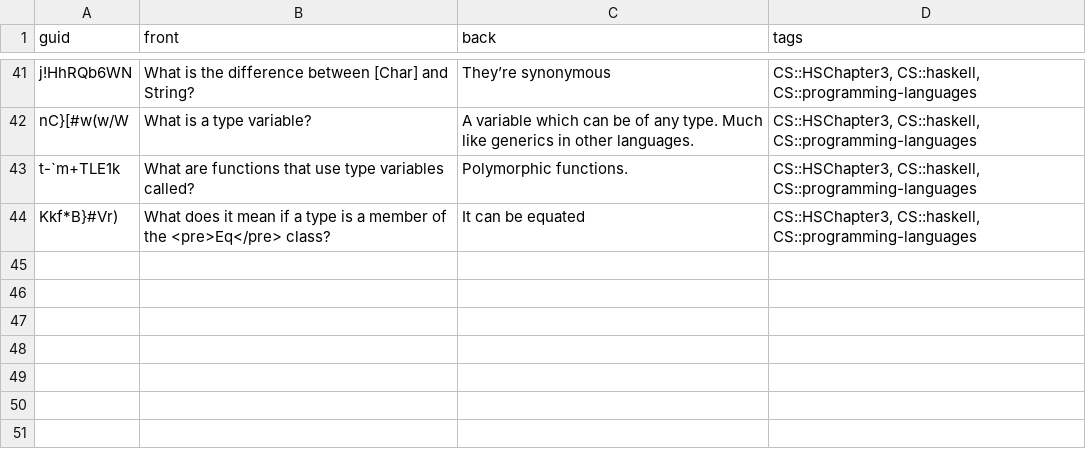
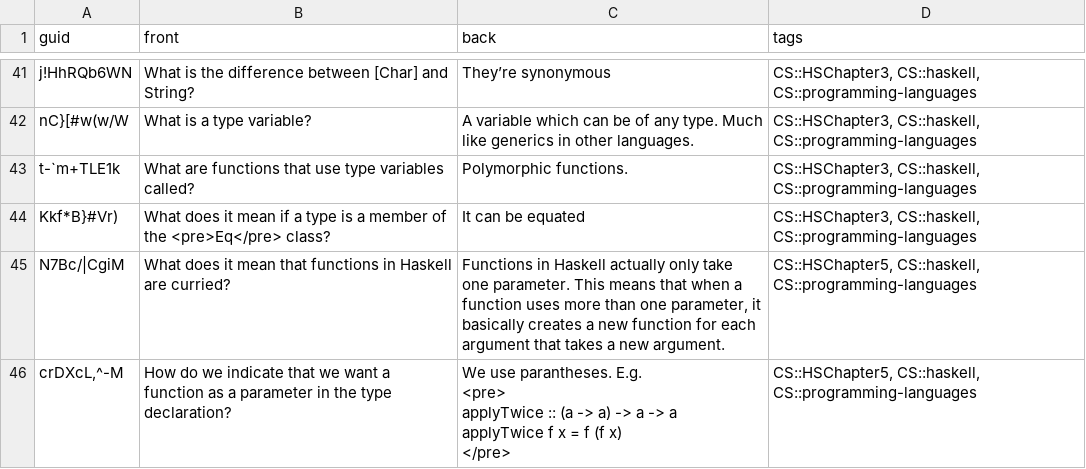
Before and after one commit to kevinvinther/ComputerScienceFlashcards, a CSV file: src/data/Haskell Basic.csv, drawn as a sheet; only a part is shown, gaps mark what is left out.

```diff
--- a/src/data/Haskell Basic.csv
+++ b/src/data/Haskell Basic.csv
@@ -44 +44,7 @@ t-`m+TLE1k,What are functions that use type variables called?,Polymorphic functi
 Kkf*B}#Vr),What does it mean if a type is a member of the <pre>Eq</pre> class?,It can be equated,"CS::HSChapter3, CS::haskell, CS::programming-languages"
+N7Bc/|CgiM,What does it mean that functions in Haskell are curried?,"Functions in Haskell actually only take one parameter. This means that when a function uses more than one parameter, it basically creates a new function for each argument that takes a new argument.","CS::HSChapter5, CS::haskell, CS::programming-languages"
+"crDXcL,^-M",How do we indicate that we want a function as a parameter in the type declaration?,"We use parantheses. E.g.
+<pre>
+applyTwice :: (a -> a) -> a -> a
+applyTwice f x = f (f x)
+</pre>","CS::HSChapter5, CS::haskell, CS::programming-languages"
```
Also changed, not shown: src/data/Programming Languages Cloze.csv, 1 other file.
